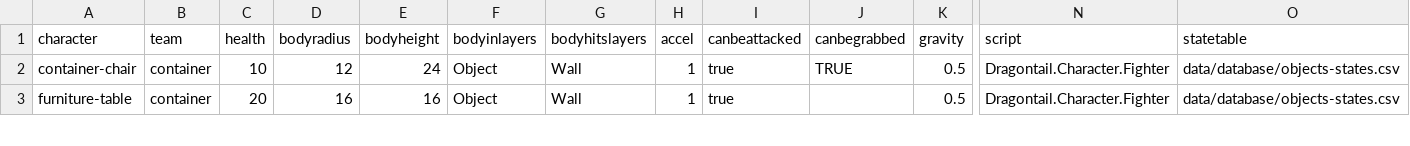
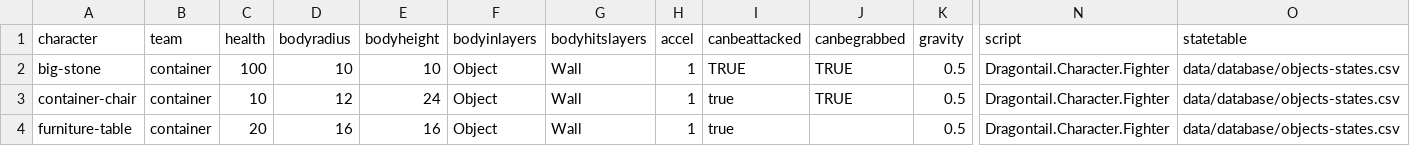
Before and after one commit to IoriBranford/dragontail, a CSV file: game/data/database/objects-properties.csv, drawn as a sheet; only a part is shown, gaps mark what is left out; rows hold the shown columns only; the diff names each change by its address in the sheet, - before the commit and + after, or states it on an @@ line.

Commit message:
Big stone assets and data

```diff
--- a/game/data/database/objects-properties.csv
+++ b/game/data/database/objects-properties.csv
+row 2: big-stone | container | 100 | 10 | 10 | Object | Wall | 1 | TRUE | TRUE | 0.5 | Dragontail.Character.Fighter | data/database/objects-states.csv
```
Also changed, not shown: 7 other files.
